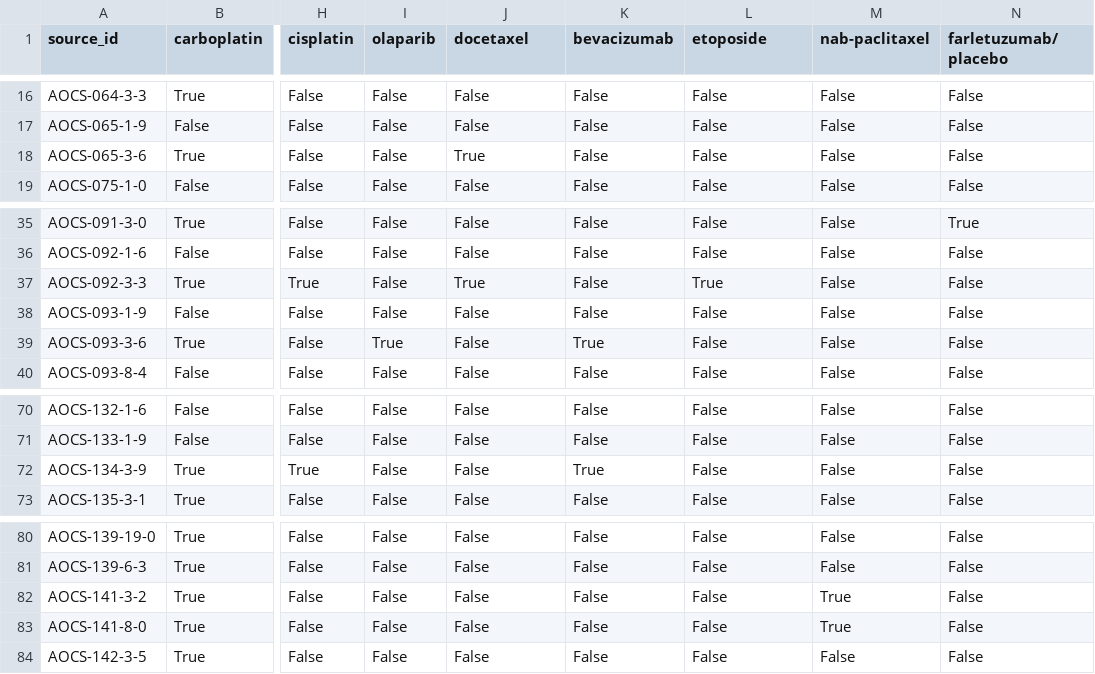
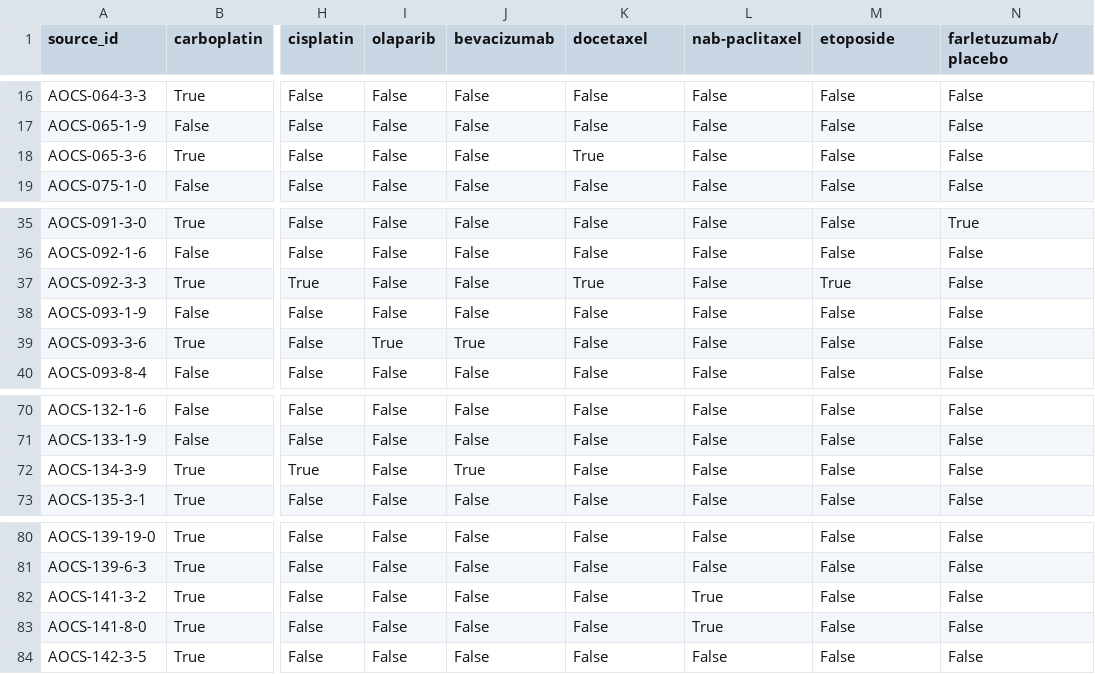
Before and after one commit to hammerlab/paper-aocs-chemo-neoantigens, a CSV file: data/derived/treatments_matrix.csv, drawn as a sheet; only a part is shown, gaps mark what is left out; the diff names each change by its address in the sheet, - before the commit and + after, or states it on an @@ line.

```diff
--- a/data/derived/treatments_matrix.csv
+++ b/data/derived/treatments_matrix.csv
-J1: docetaxel
+J1: bevacizumab
-K1: bevacizumab
+K1: docetaxel
-L1: etoposide
+L1: nab-paclitaxel
-M1: nab-paclitaxel
+M1: etoposide
-J18 (bevacizumab): True
+J18 (bevacizumab): False
-K18 (docetaxel): False
+K18 (docetaxel): True
-J37 (bevacizumab): True
+J37 (bevacizumab): False
-K37 (docetaxel): False
+K37 (docetaxel): True
-L37 (nab-paclitaxel): True
+L37 (nab-paclitaxel): False
-M37 (etoposide): False
+M37 (etoposide): True
-J39 (bevacizumab): False
+J39 (bevacizumab): True
-K39 (docetaxel): True
+K39 (docetaxel): False
-J72 (bevacizumab): False
+J72 (bevacizumab): True
-K72 (docetaxel): True
+K72 (docetaxel): False
-L82:L83 (nab-paclitaxel): False
+L82:L83 (nab-paclitaxel): True
-M82:M83 (etoposide): True
+M82:M83 (etoposide): False
```
Also changed, not shown: 6 other files.
